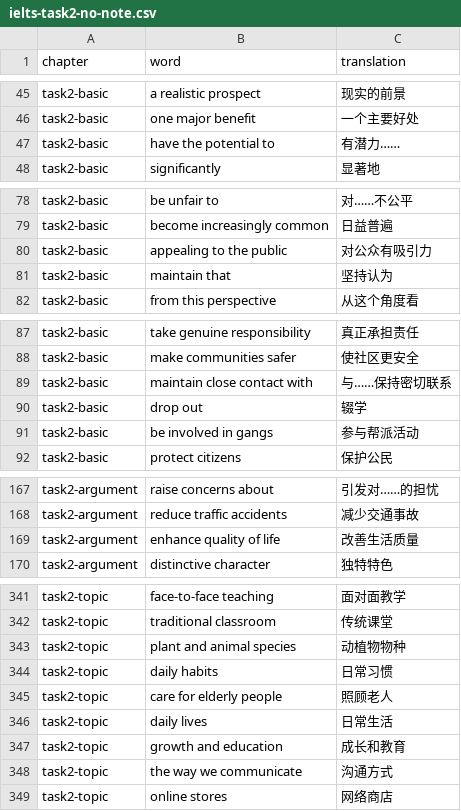
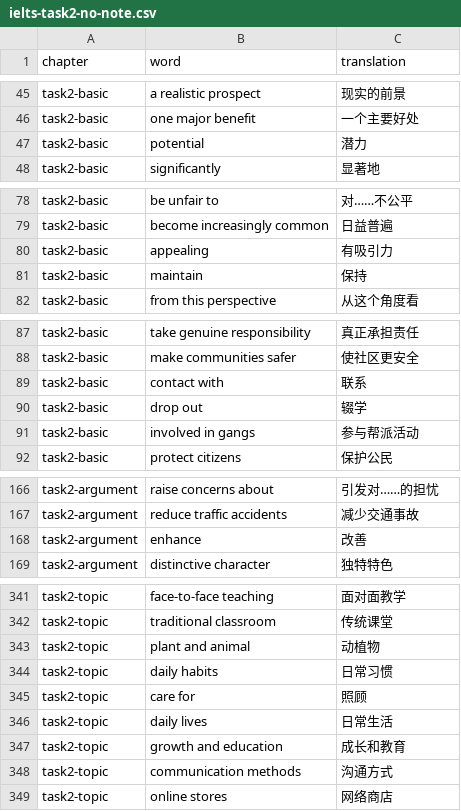
Before and after one commit to TomLkw/random-sound, a CSV file: csv/ielts-task2-no-note.csv, drawn as a sheet; only a part is shown, gaps mark what is left out; the diff covers the shown part only.

Commit message:
change word

```diff
--- a/csv/ielts-task2-no-note.csv
+++ b/csv/ielts-task2-no-note.csv
@@ -46,3 +46,3 @@ task2-basic,a realistic prospect,现实的前景
 task2-basic,one major benefit,一个主要好处
-task2-basic,have the potential to,有潜力……
+task2-basic,potential,潜力
 task2-basic,significantly,显著地
@@ -79,4 +79,4 @@ task2-basic,be unfair to,对……不公平
 task2-basic,become increasingly common,日益普遍
-task2-basic,appealing to the public,对公众有吸引力
-task2-basic,maintain that,坚持认为
+task2-basic,appealing,有吸引力
+task2-basic,maintain,保持
 task2-basic,from this perspective,从这个角度看
@@ -88,5 +88,5 @@ task2-basic,take genuine responsibility,真正承担责任
 task2-basic,make communities safer,使社区更安全
-task2-basic,maintain close contact with,与……保持密切联系
+task2-basic,contact with,联系
 task2-basic,drop out,辍学
-task2-basic,be involved in gangs,参与帮派活动
+task2-basic,involved in gangs,参与帮派活动
 task2-basic,protect citizens,保护公民
@@ -168,3 +167,3 @@ task2-argument,raise concerns about,引发对……的担忧
 task2-argument,reduce traffic accidents,减少交通事故
-task2-argument,enhance quality of life,改善生活质量
+task2-argument,enhance,改善
 task2-argument,distinctive character,独特特色
@@ -342,8 +342,8 @@ task2-topic,face-to-face teaching,面对面教学
 task2-topic,traditional classroom,传统课堂
-task2-topic,plant and animal species,动植物物种
+task2-topic,plant and animal,动植物
 task2-topic,daily habits,日常习惯
-task2-topic,care for elderly people,照顾老人
+task2-topic,care for,照顾
 task2-topic,daily lives,日常生活
 task2-topic,growth and education,成长和教育
-task2-topic,the way we communicate,沟通方式
+task2-topic,communication methods,沟通方式
 task2-topic,online stores,网络商店
```
Also changed, not shown: 2 added rows, 2 removed rows and 43 edited cells elsewhere in this file.
